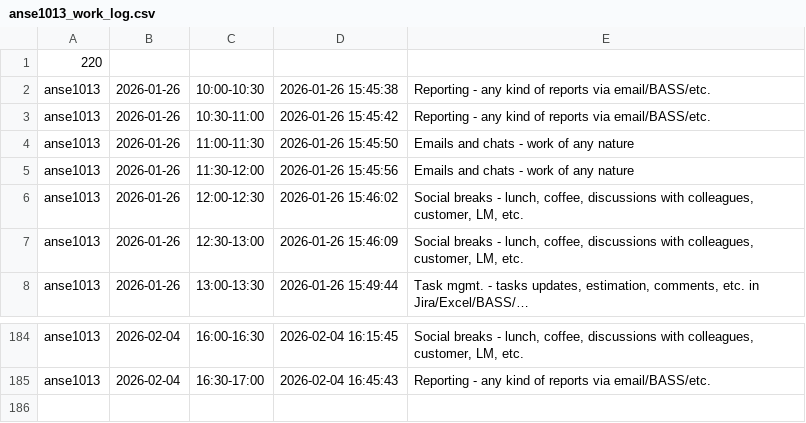
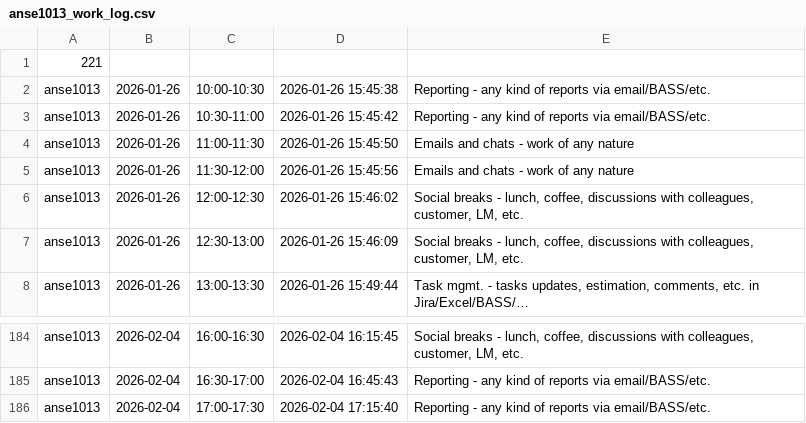
Before and after one commit to ShishalovMV/task-tracker-data, a CSV file: anse1013_work_log.csv, drawn as a sheet; only a part is shown, gaps mark what is left out.

Commit message:
Update anse1013_work_log.csv (version 221)

```diff
--- a/anse1013_work_log.csv
+++ b/anse1013_work_log.csv
@@ -1,2 +1,2 @@
-220
+221
 anse1013|2026-01-26|10:00-10:30|2026-01-26 15:45:38|Reporting - any kind of reports via email/BASS/etc.
@@ -185 +185,2 @@ anse1013|2026-02-04|16:00-16:30|2026-02-04 16:15:45|Social breaks - lunch, coffe
 anse1013|2026-02-04|16:30-17:00|2026-02-04 16:45:43|Reporting - any kind of reports via email/BASS/etc.
+anse1013|2026-02-04|17:00-17:30|2026-02-04 17:15:40|Reporting - any kind of reports via email/BASS/etc.
```
